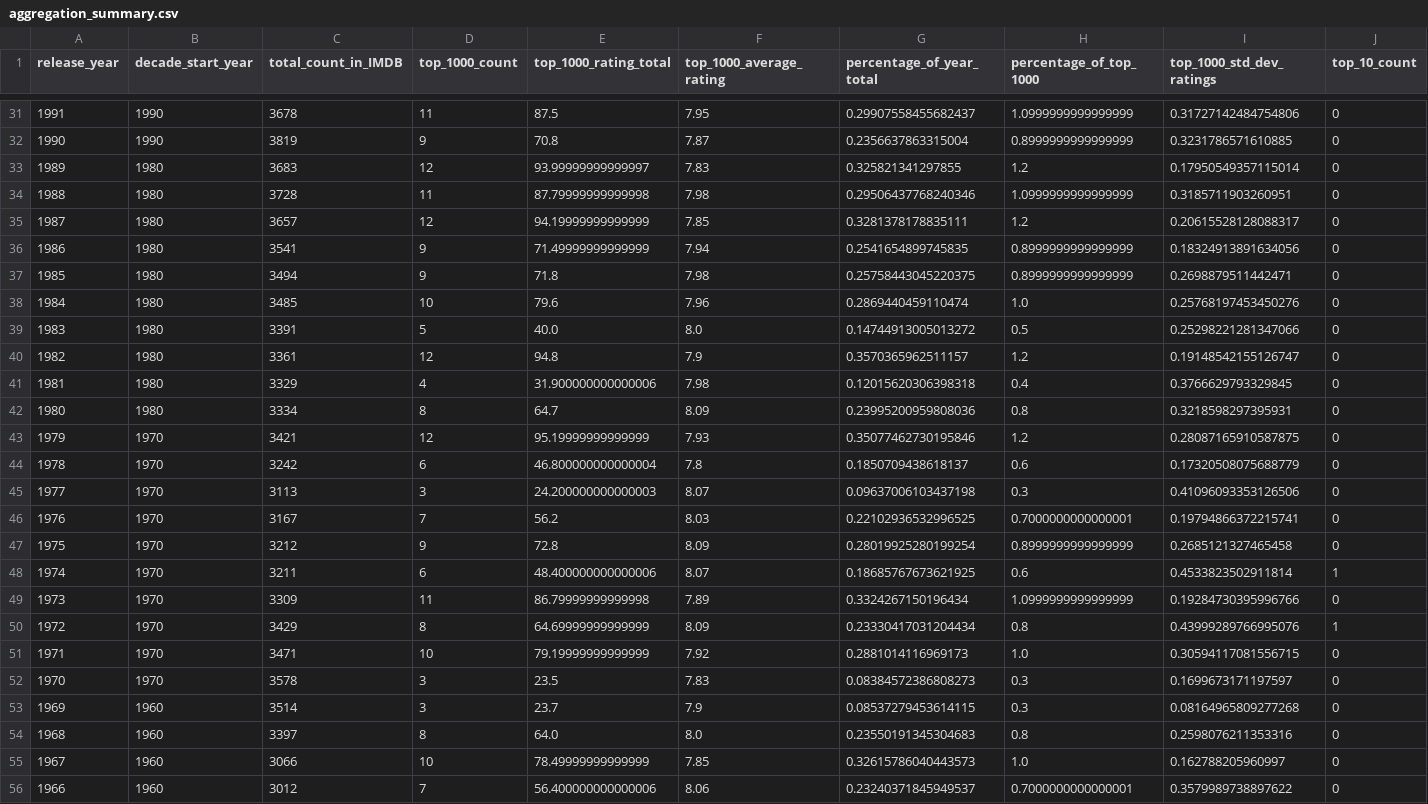
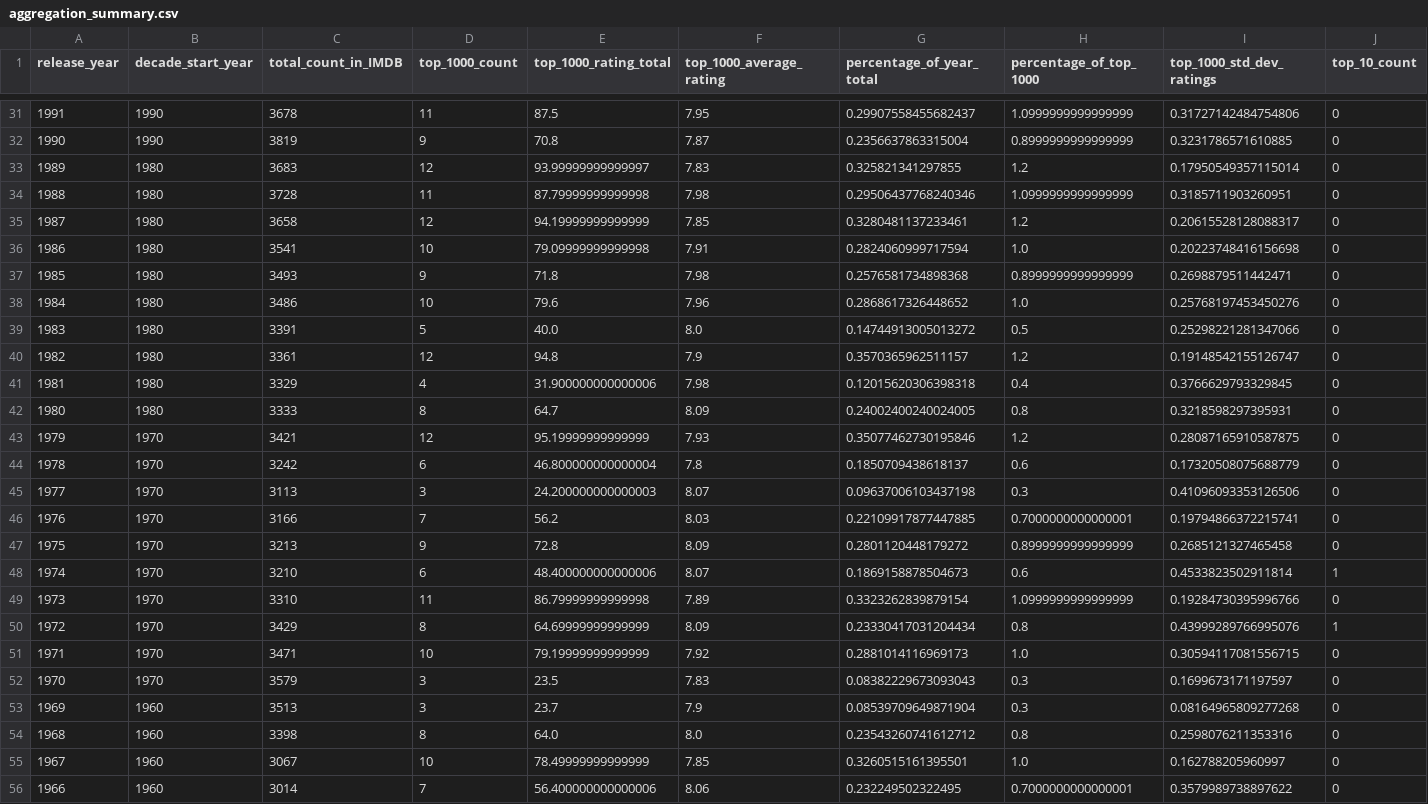
Before and after one commit to zq99/imdb-top-ranked-films-scraper, a CSV file: aggregation_summary.csv, drawn as a sheet; only a part is shown, gaps mark what is left out; the diff covers the shown part only; the diff names each change by its address in the sheet, - before the commit and + after, or states it on an @@ line.

```diff
--- a/aggregation_summary.csv
+++ b/aggregation_summary.csv
-C35 (total_count_in_IMDB): 3657
+C35 (total_count_in_IMDB): 3658
-G35 (percentage_of_year_total): 0.3281378178835111
+G35 (percentage_of_year_total): 0.3280481137233461
-D36 (top_1000_count): 9
+D36 (top_1000_count): 10
-E36 (top_1000_rating_total): 71.49999999999999
+E36 (top_1000_rating_total): 79.09999999999998
-F36 (top_1000_average_rating): 7.94
+F36 (top_1000_average_rating): 7.91
-G36 (percentage_of_year_total): 0.2541654899745835
+G36 (percentage_of_year_total): 0.2824060999717594
-H36 (percentage_of_top_1000): 0.8999999999999999
+H36 (percentage_of_top_1000): 1.0
-I36 (top_1000_std_dev_ratings): 0.18324913891634056
+I36 (top_1000_std_dev_ratings): 0.20223748416156698
-C37 (total_count_in_IMDB): 3494
+C37 (total_count_in_IMDB): 3493
-G37 (percentage_of_year_total): 0.25758443045220375
+G37 (percentage_of_year_total): 0.2576581734898368
-C38 (total_count_in_IMDB): 3485
+C38 (total_count_in_IMDB): 3486
-G38 (percentage_of_year_total): 0.2869440459110474
+G38 (percentage_of_year_total): 0.2868617326448652
-C42 (total_count_in_IMDB): 3334
+C42 (total_count_in_IMDB): 3333
-G42 (percentage_of_year_total): 0.23995200959808036
+G42 (percentage_of_year_total): 0.24002400240024005
-C46 (total_count_in_IMDB): 3167
+C46 (total_count_in_IMDB): 3166
-G46 (percentage_of_year_total): 0.22102936532996525
+G46 (percentage_of_year_total): 0.22109917877447885
-C47 (total_count_in_IMDB): 3212
+C47 (total_count_in_IMDB): 3213
-G47 (percentage_of_year_total): 0.28019925280199254
+G47 (percentage_of_year_total): 0.2801120448179272
-C48 (total_count_in_IMDB): 3211
+C48 (total_count_in_IMDB): 3210
-G48 (percentage_of_year_total): 0.18685767673621925
+G48 (percentage_of_year_total): 0.1869158878504673
-C49 (total_count_in_IMDB): 3309
+C49 (total_count_in_IMDB): 3310
-G49 (percentage_of_year_total): 0.3324267150196434
+G49 (percentage_of_year_total): 0.3323262839879154
-C52 (total_count_in_IMDB): 3578
+C52 (total_count_in_IMDB): 3579
-G52 (percentage_of_year_total): 0.08384572386808273
+G52 (percentage_of_year_total): 0.08382229673093043
-C53 (total_count_in_IMDB): 3514
+C53 (total_count_in_IMDB): 3513
-G53 (percentage_of_year_total): 0.08537279453614115
+G53 (percentage_of_year_total): 0.08539709649871904
-C54 (total_count_in_IMDB): 3397
+C54 (total_count_in_IMDB): 3398
-G54 (percentage_of_year_total): 0.23550191345304683
+G54 (percentage_of_year_total): 0.23543260741612712
-C55 (total_count_in_IMDB): 3066
+C55 (total_count_in_IMDB): 3067
-G55 (percentage_of_year_total): 0.32615786040443573
+G55 (percentage_of_year_total): 0.3260515161395501
-C56 (total_count_in_IMDB): 3012
+C56 (total_count_in_IMDB): 3014
-G56 (percentage_of_year_total): 0.23240371845949537
+G56 (percentage_of_year_total): 0.232249502322495
```
Also changed, not shown: 53 edited cells elsewhere in this file, top_films_list.csv, 1 other file.
